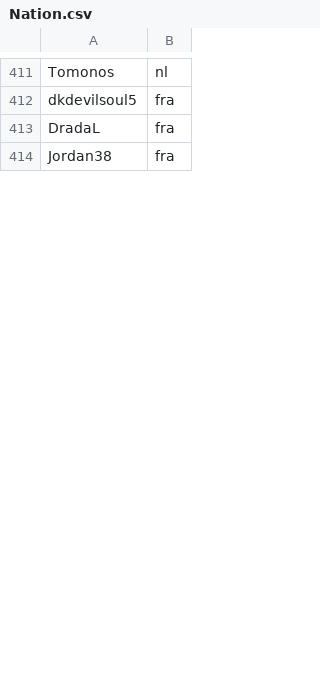
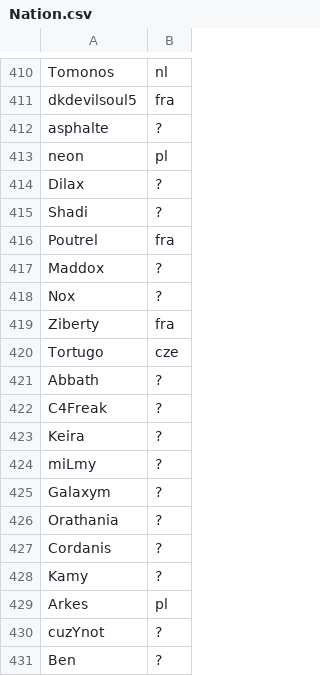
Before and after one commit to monheimx9/TWRC, a CSV file: data/Nation.csv, drawn as a sheet; only a part is shown, gaps mark what is left out; the shorter side is filled out with more unchanged rows; the diff covers the shown part only; the diff names each change by its address in the sheet, - before the commit and + after, or states it on an @@ line.

Commit message:
Update Nation.csv

```diff
--- a/data/Nation.csv
+++ b/data/Nation.csv
+row 412: asphalte | ?
+row 413: neon | pl
+row 414: Dilax | ?
+row 415: Shadi | ?
+row 416: Poutrel | fra
+row 417: Maddox | ?
+row 418: Nox | ?
+row 419: Ziberty | fra
+row 420: Tortugo | cze
+row 421: Abbath | ?
+row 422: C4Freak | ?
+row 423: Keira | ?
+row 424: miLmy | ?
+row 425: Galaxym | ?
+row 426: Orathania | ?
+row 427: Cordanis | ?
+row 428: Kamy | ?
+row 429: Arkes | pl
+row 430: cuzYnot | ?
+row 431: Ben | ?
```
Also changed, not shown: 65 added rows, 2 removed rows, 1 moved row and 3 edited cells elsewhere in this file.
